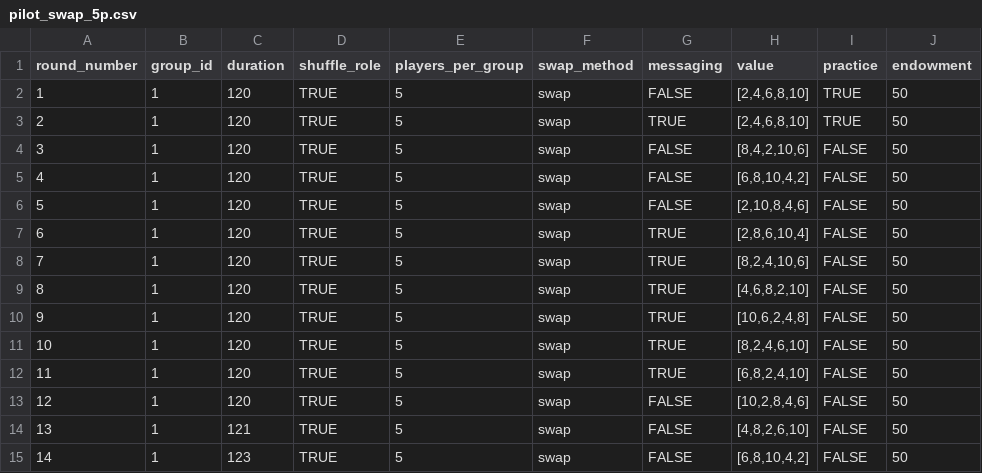
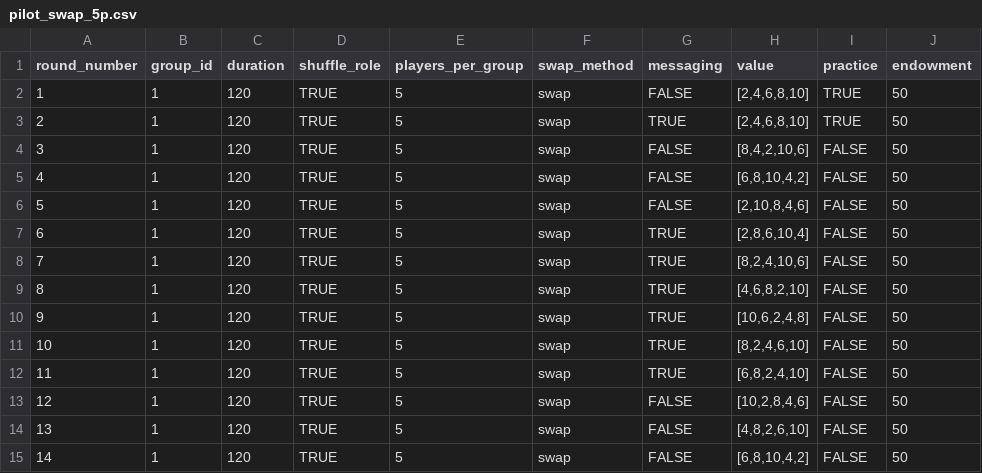
Before and after one commit to kmlv/queuing_experiment, a CSV file: configs/pilot_swap_5p.csv, drawn as a sheet.

Commit message:
Update pilot_swap_5p.csv

```diff
--- a/configs/pilot_swap_5p.csv
+++ b/configs/pilot_swap_5p.csv
@@ -13,3 +13,3 @@ round_number,group_id,duration,shuffle_role,players_per_group,swap_method,messag
 12,1,120,TRUE,5,swap,FALSE,"[10,2,8,4,6]",FALSE,50
-13,1,121,TRUE,5,swap,FALSE,"[4,8,2,6,10]",FALSE,50
-14,1,123,TRUE,5,swap,FALSE,"[6,8,10,4,2]",FALSE,50
+13,1,120,TRUE,5,swap,FALSE,"[4,8,2,6,10]",FALSE,50
+14,1,120,TRUE,5,swap,FALSE,"[6,8,10,4,2]",FALSE,50
```
